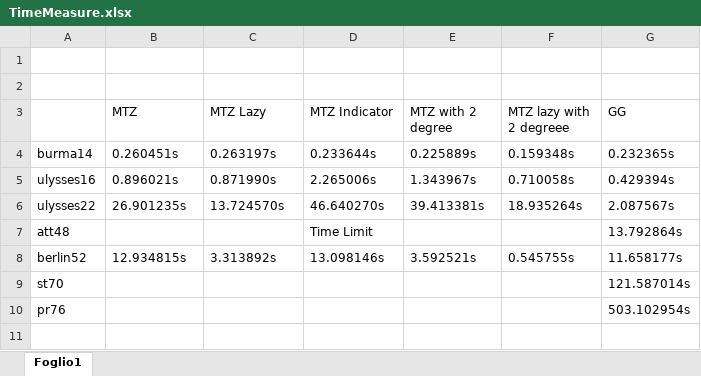
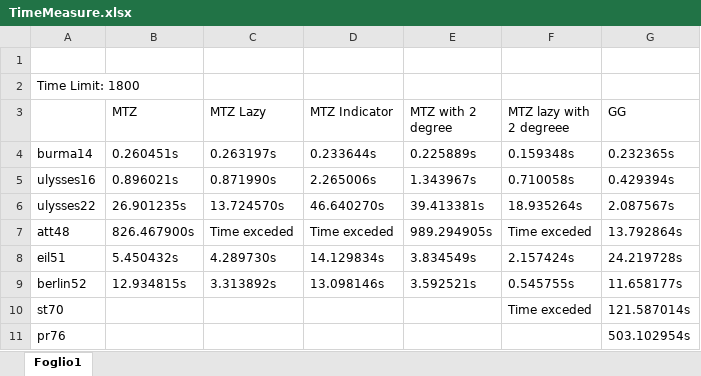
Before and after one commit to deno750/TSP_Optimization, an Excel workbook: measures/TimeMeasure.xlsx, sheet Foglio1, drawn as a sheet; values as stored, in another font and other column widths than the file's, no borders; addresses are those after the commit; the diff names each change by its address in the sheet, - before the commit and + after, or states it on an @@ line.

Commit message:
added excel

```diff
--- a/measures/TimeMeasure.xlsx (sheet Foglio1)
+++ b/measures/TimeMeasure.xlsx (sheet Foglio1)
-A2: (empty)
+A2: Time Limit: 1800
-B7 (MTZ): (empty)
+B7 (MTZ): 826.467900s
-C7 (MTZ Lazy): (empty)
+C7 (MTZ Lazy): Time exceded
-D7 (MTZ Indicator): Time Limit
+D7 (MTZ Indicator): Time exceded
-E7 (MTZ with 2 degree): (empty)
+E7 (MTZ with 2 degree): 989.294905s
-F7 (MTZ lazy with 2 degreee): (empty)
+F7 (MTZ lazy with 2 degreee): Time exceded
+row 8: eil51 | 5.450432s | 4.289730s | 14.129834s | 3.834549s | 2.157424s | 24.219728s
-F10 (MTZ lazy with 2 degreee): (empty)
+F10 (MTZ lazy with 2 degreee): Time exceded
```
Also changed, not shown: 4 other files.
